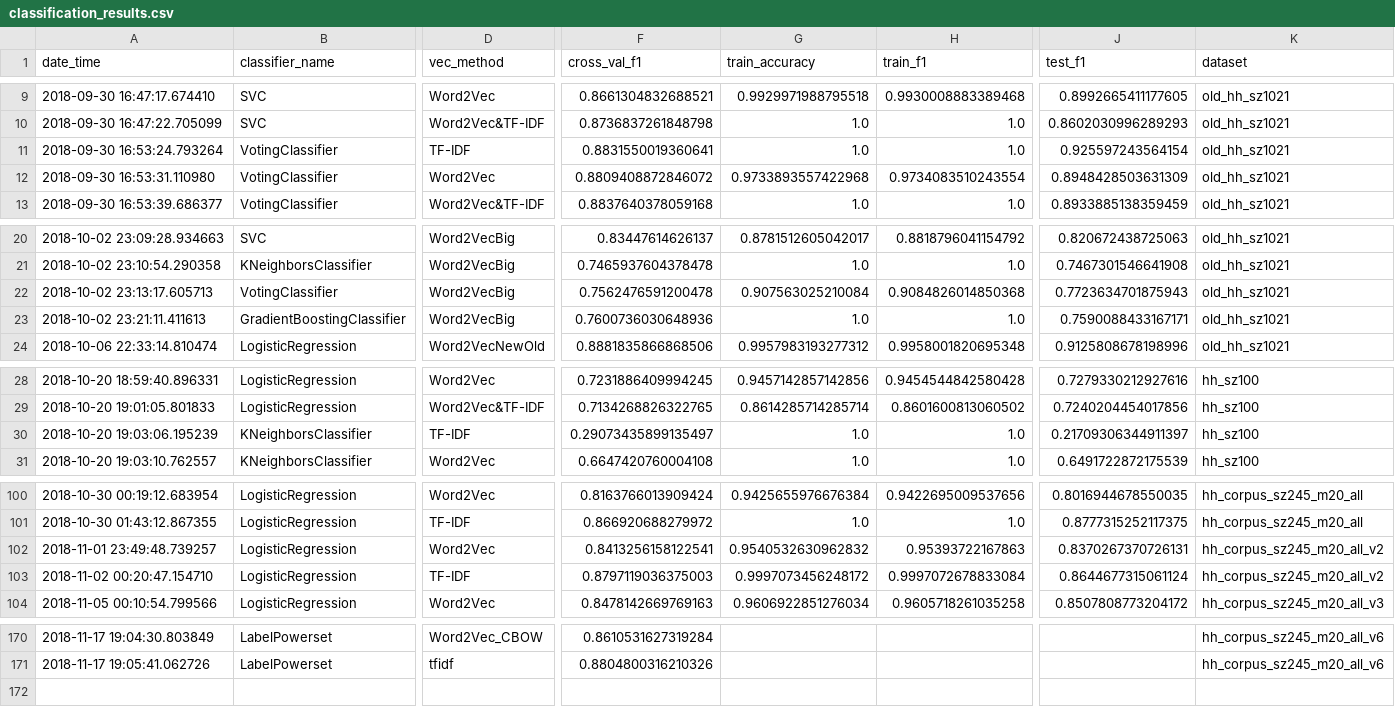
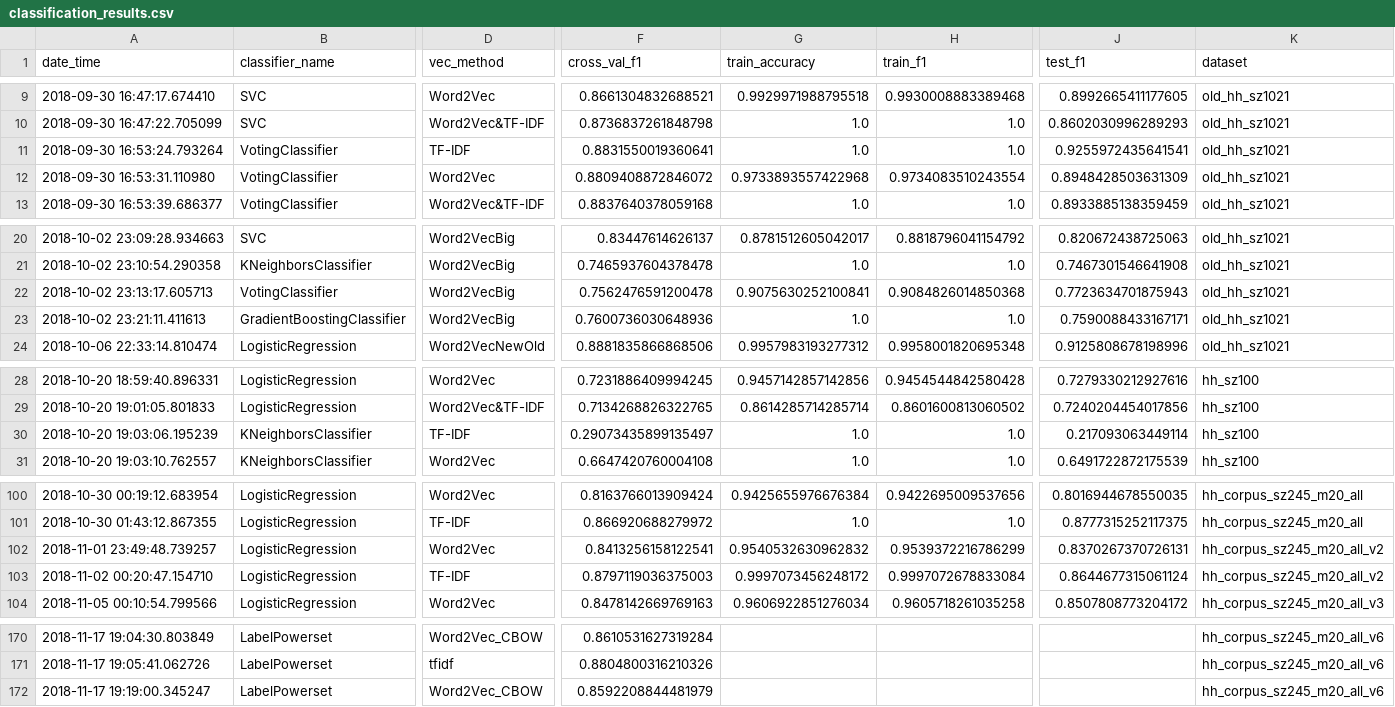
Before and after one commit to master8/vacanciesanalysis, a CSV file: classification/results/classification_results.csv, drawn as a sheet; only a part is shown, gaps mark what is left out; rows hold the shown columns only; the diff covers the shown part only; the diff names each change by its address in the sheet, - before the commit and + after, or states it on an @@ line.

```diff
--- a/classification/results/classification_results.csv
+++ b/classification/results/classification_results.csv
-J11 (test_f1): 0.925597243564154
+J11 (test_f1): 0.9255972435641541
-G22 (train_accuracy): 0.907563025210084
+G22 (train_accuracy): 0.9075630252100841
-J30 (test_f1): 0.21709306344911397
+J30 (test_f1): 0.217093063449114
-H102 (train_f1): 0.95393722167863
+H102 (train_f1): 0.9539372216786299
+row 172: 2018-11-17 19:19:00.345247 | LabelPowerset | Word2Vec_CBOW | 0.8592208844481979 |  |  |  | hh_corpus_sz245_m20_all_v6
```
Also changed, not shown: 1 edited cell elsewhere in this file, 2 other files.
